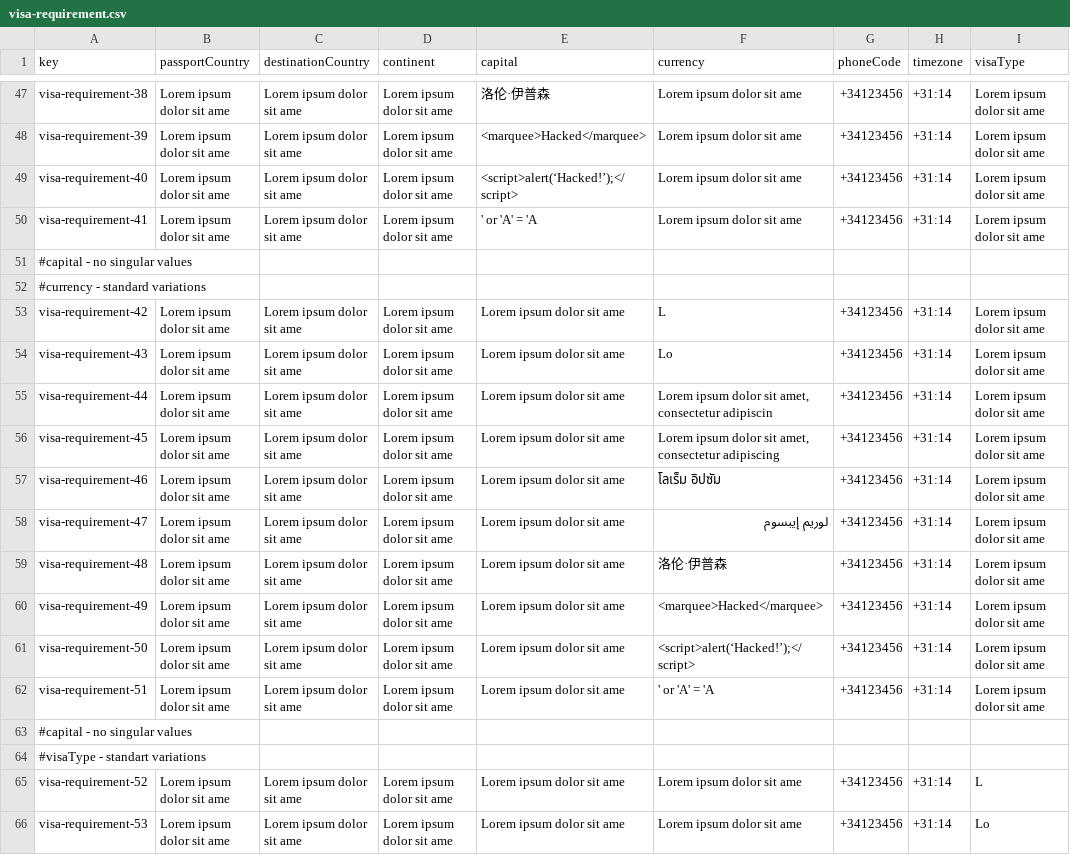
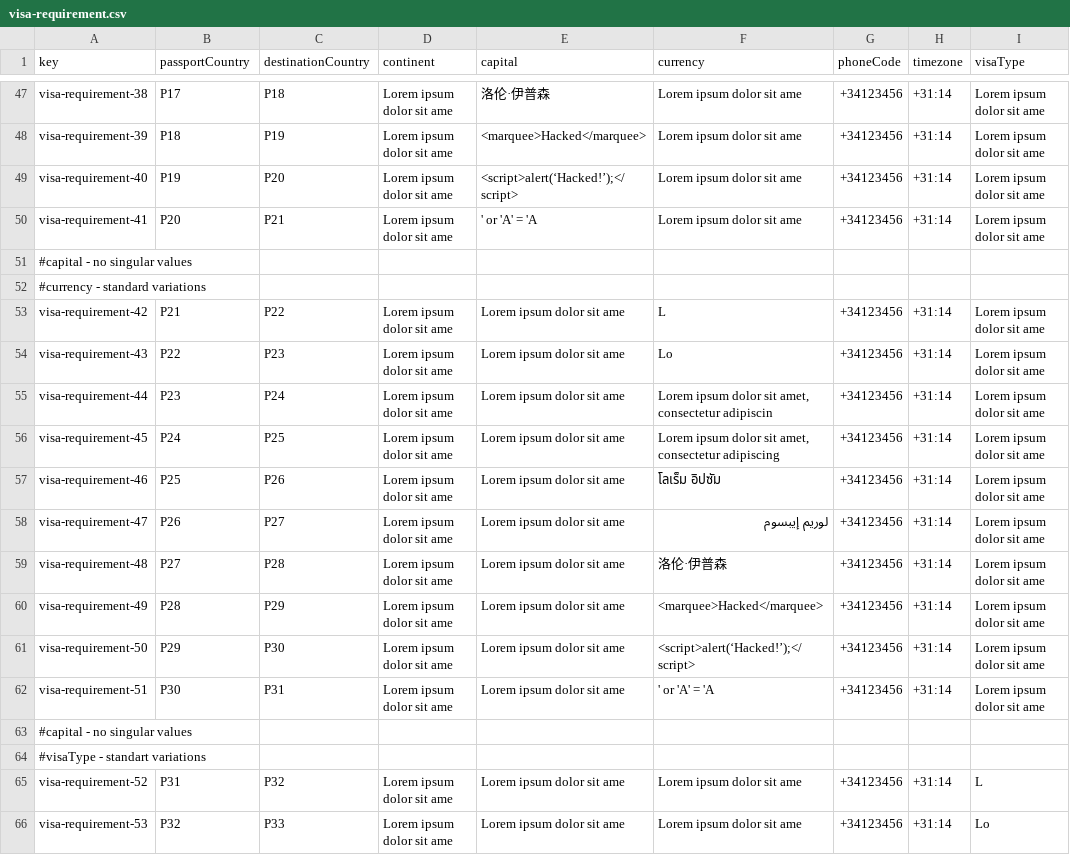
Before and after one commit to PDJ6975/Acme-ANS-D04-25.5.0, a CSV file: src/main/resources/WEB-INF/data/sample/visa-requirement.csv, drawn as a sheet; only a part is shown, gaps mark what is left out; the diff covers the shown part only; the diff names each change by its address in the sheet, - before the commit and + after, or states it on an @@ line.

```diff
--- a/src/main/resources/WEB-INF/data/sample/visa-requirement.csv
+++ b/src/main/resources/WEB-INF/data/sample/visa-requirement.csv
-B47 (passportCountry): Lorem ipsum dolor sit ame
+B47 (passportCountry): P17
-C47 (destinationCountry): Lorem ipsum dolor sit ame
+C47 (destinationCountry): P18
-B48 (passportCountry): Lorem ipsum dolor sit ame
+B48 (passportCountry): P18
-C48 (destinationCountry): Lorem ipsum dolor sit ame
+C48 (destinationCountry): P19
-B49 (passportCountry): Lorem ipsum dolor sit ame
+B49 (passportCountry): P19
-C49 (destinationCountry): Lorem ipsum dolor sit ame
+C49 (destinationCountry): P20
-B50 (passportCountry): Lorem ipsum dolor sit ame
+B50 (passportCountry): P20
-C50 (destinationCountry): Lorem ipsum dolor sit ame
+C50 (destinationCountry): P21
-B53 (passportCountry): Lorem ipsum dolor sit ame
+B53 (passportCountry): P21
-C53 (destinationCountry): Lorem ipsum dolor sit ame
+C53 (destinationCountry): P22
-B54 (passportCountry): Lorem ipsum dolor sit ame
+B54 (passportCountry): P22
-C54 (destinationCountry): Lorem ipsum dolor sit ame
+C54 (destinationCountry): P23
-B55 (passportCountry): Lorem ipsum dolor sit ame
+B55 (passportCountry): P23
-C55 (destinationCountry): Lorem ipsum dolor sit ame
+C55 (destinationCountry): P24
-B56 (passportCountry): Lorem ipsum dolor sit ame
+B56 (passportCountry): P24
-C56 (destinationCountry): Lorem ipsum dolor sit ame
+C56 (destinationCountry): P25
-B57 (passportCountry): Lorem ipsum dolor sit ame
+B57 (passportCountry): P25
-C57 (destinationCountry): Lorem ipsum dolor sit ame
+C57 (destinationCountry): P26
-B58 (passportCountry): Lorem ipsum dolor sit ame
+B58 (passportCountry): P26
-C58 (destinationCountry): Lorem ipsum dolor sit ame
+C58 (destinationCountry): P27
-B59 (passportCountry): Lorem ipsum dolor sit ame
+B59 (passportCountry): P27
-C59 (destinationCountry): Lorem ipsum dolor sit ame
+C59 (destinationCountry): P28
-B60 (passportCountry): Lorem ipsum dolor sit ame
+B60 (passportCountry): P28
-C60 (destinationCountry): Lorem ipsum dolor sit ame
+C60 (destinationCountry): P29
-B61 (passportCountry): Lorem ipsum dolor sit ame
+B61 (passportCountry): P29
-C61 (destinationCountry): Lorem ipsum dolor sit ame
+C61 (destinationCountry): P30
-B62 (passportCountry): Lorem ipsum dolor sit ame
+B62 (passportCountry): P30
-C62 (destinationCountry): Lorem ipsum dolor sit ame
+C62 (destinationCountry): P31
-B65 (passportCountry): Lorem ipsum dolor sit ame
+B65 (passportCountry): P31
-C65 (destinationCountry): Lorem ipsum dolor sit ame
+C65 (destinationCountry): P32
-B66 (passportCountry): Lorem ipsum dolor sit ame
+B66 (passportCountry): P32
-C66 (destinationCountry): Lorem ipsum dolor sit ame
+C66 (destinationCountry): P33
```
Also changed, not shown: 138 edited cells elsewhere in this file, 7 other files.
